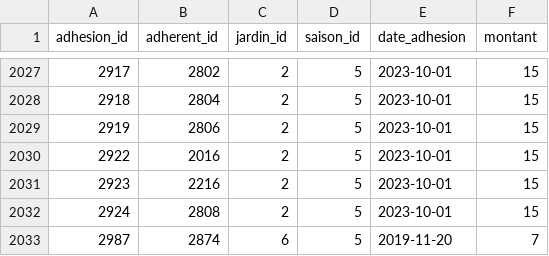
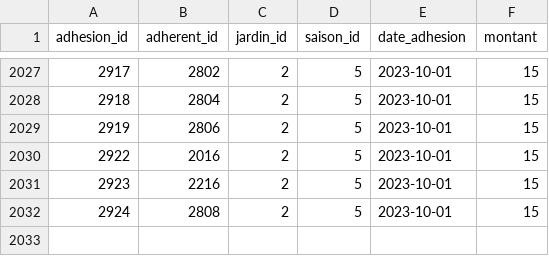
Before and after one commit to medina474/sae5-supabase, a CSV file: data/2-thaon/adhesions.csv, drawn as a sheet; only a part is shown, gaps mark what is left out; the diff names each change by its address in the sheet, - before the commit and + after, or states it on an @@ line.

```diff
--- a/data/2-thaon/adhesions.csv
+++ b/data/2-thaon/adhesions.csv
-row 2033: 2987 | 2874 | 6 | 5 | 2019-11-20 | 7
```
Also changed, not shown: data/1-iut/adhesions.csv, 10 other files.
